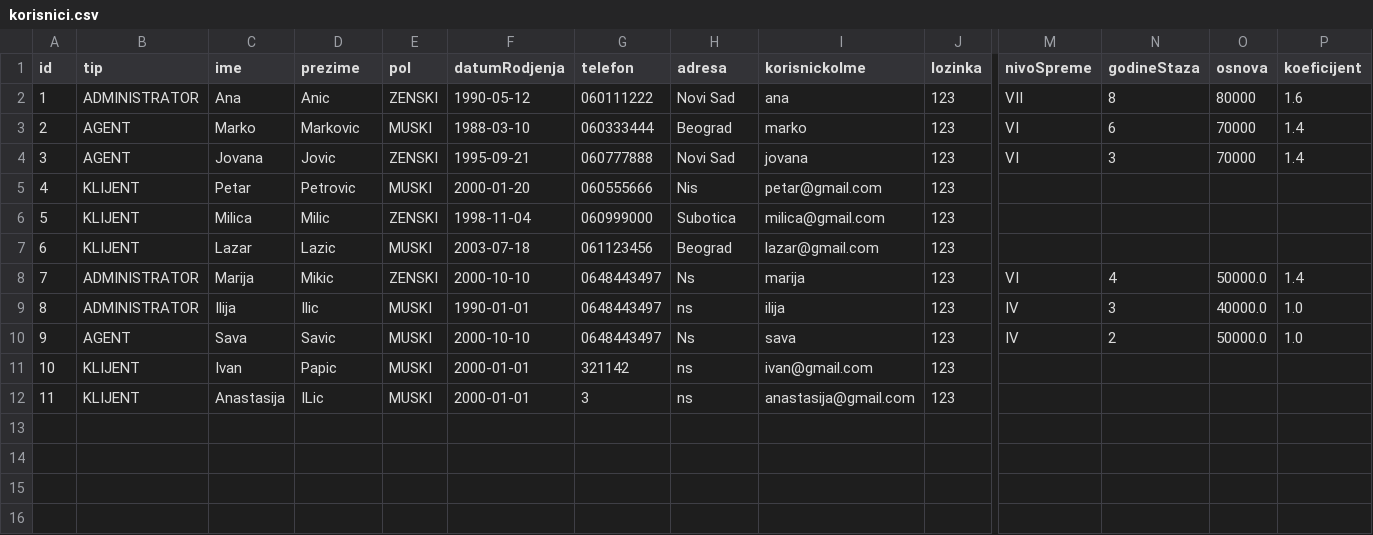
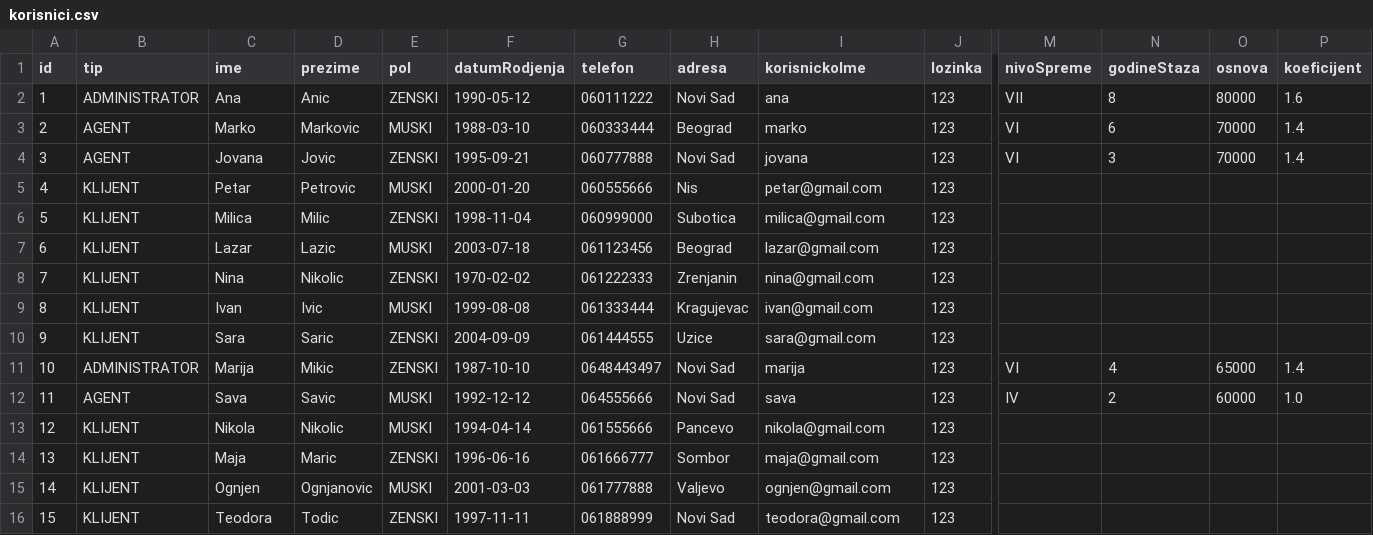
Before and after one commit to andjelija121/oop_projekat, a CSV file: src/fajlovi/korisnici.csv, drawn as a sheet; only a part is shown, gaps mark what is left out; removed rows and columns are numbered as before the commit, all else as after; rows hold the shown columns only; the diff names each change by its address in the sheet, - before the commit and + after, or states it on an @@ line.

```diff
--- a/src/fajlovi/korisnici.csv
+++ b/src/fajlovi/korisnici.csv
+row 8: 7 | KLIJENT | Nina | Nikolic | ZENSKI | 1970-02-02 | 061222333 | Zrenjanin | nina@gmail.com | 123
+row 9: 8 | KLIJENT | Ivan | Ivic | MUSKI | 1999-08-08 | 061333444 | Kragujevac | ivan@gmail.com | 123
+row 10: 9 | KLIJENT | Sara | Saric | ZENSKI | 2004-09-09 | 061444555 | Uzice | sara@gmail.com | 123
@@ column A (id) renumbered between rows 11 and 12 @@
-F11 (datumRodjenja): 2000-10-10
+F11 (datumRodjenja): 1987-10-10
-H11 (adresa): Ns
+H11 (adresa): Novi Sad
-O11 (osnova): 50000.0
+O11 (osnova): 65000
-row 9: 8 | ADMINISTRATOR | Ilija | Ilic | MUSKI | 1990-01-01 | 0648443497 | ns | ilija | 123 | IV | 3 | 40000.0 | 1.0
-F12 (datumRodjenja): 2000-10-10
+F12 (datumRodjenja): 1992-12-12
-G12 (telefon): 0648443497
+G12 (telefon): 064555666
-H12 (adresa): Ns
+H12 (adresa): Novi Sad
-O12 (osnova): 50000.0
+O12 (osnova): 60000
-row 11: 10 | KLIJENT | Ivan | Papic | MUSKI | 2000-01-01 | 321142 | ns | ivan@gmail.com | 123
-row 12: 11 | KLIJENT | Anastasija | ILic | MUSKI | 2000-01-01 | 3 | ns | anastasija@gmail.com | 123
+row 13: 12 | KLIJENT | Nikola | Nikolic | MUSKI | 1994-04-14 | 061555666 | Pancevo | nikola@gmail.com | 123
+row 14: 13 | KLIJENT | Maja | Maric | ZENSKI | 1996-06-16 | 061666777 | Sombor | maja@gmail.com | 123
+row 15: 14 | KLIJENT | Ognjen | Ognjanovic | MUSKI | 2001-03-03 | 061777888 | Valjevo | ognjen@gmail.com | 123
+row 16: 15 | KLIJENT | Teodora | Todic | ZENSKI | 1997-11-11 | 061888999 | Novi Sad | teodora@gmail.com | 123
```
Also changed, not shown: src/fajlovi/cenovnik.csv, src/fajlovi/pretplate.csv, 29 other files.
